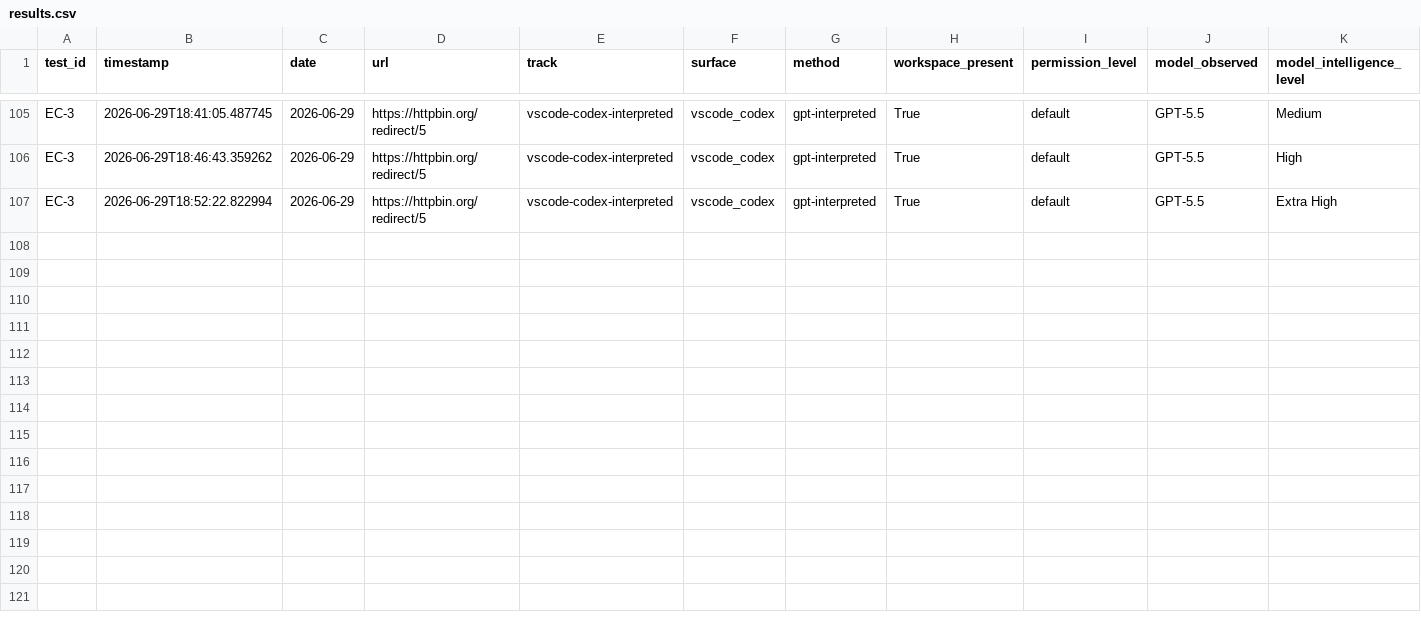
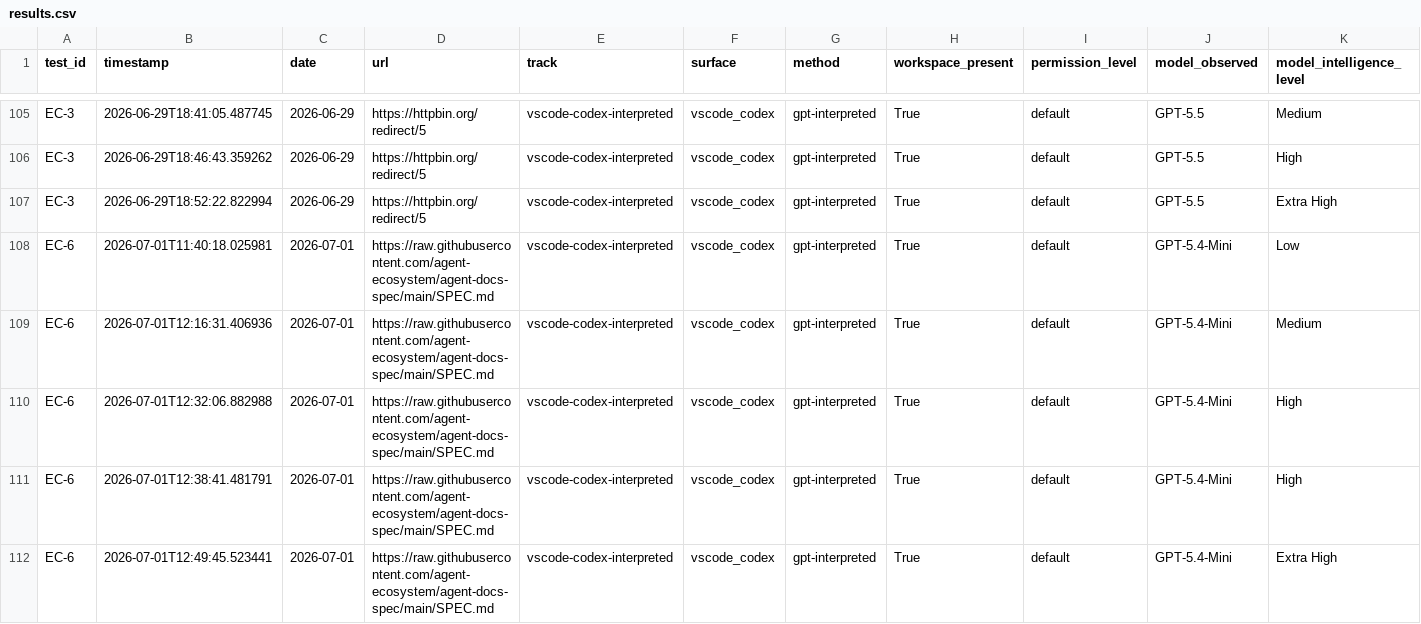
Before and after one commit to rhyannonjoy/agent-ecosystem-testing, a CSV file: open-ai-codex-web-search/results/vscode-codex-interpreted/results.csv, drawn as a sheet; only a part is shown, gaps mark what is left out; rows hold the shown columns only; the diff names each change by its address in the sheet, - before the commit and + after, or states it on an @@ line.

Commit message:
[add] GPT-5.4-Mini results (Issue #229)

```diff
--- a/open-ai-codex-web-search/results/vscode-codex-interpreted/results.csv
+++ b/open-ai-codex-web-search/results/vscode-codex-interpreted/results.csv
+row 108: EC-6 | 2026-07-01T11:40:18.025981 | 2026-07-01 | https://raw.githubusercontent.com/agent-ecosystem/agent-docs-spec/main/SPEC.md | vscode-codex-interpreted | vscode_codex | gpt-interpreted | True | default | GPT-5.4-Mini | Low
+row 109: EC-6 | 2026-07-01T12:16:31.406936 | 2026-07-01 | https://raw.githubusercontent.com/agent-ecosystem/agent-docs-spec/main/SPEC.md | vscode-codex-interpreted | vscode_codex | gpt-interpreted | True | default | GPT-5.4-Mini | Medium
+row 110: EC-6 | 2026-07-01T12:32:06.882988 | 2026-07-01 | https://raw.githubusercontent.com/agent-ecosystem/agent-docs-spec/main/SPEC.md | vscode-codex-interpreted | vscode_codex | gpt-interpreted | True | default | GPT-5.4-Mini | High
+row 111: EC-6 | 2026-07-01T12:38:41.481791 | 2026-07-01 | https://raw.githubusercontent.com/agent-ecosystem/agent-docs-spec/main/SPEC.md | vscode-codex-interpreted | vscode_codex | gpt-interpreted | True | default | GPT-5.4-Mini | High
+row 112: EC-6 | 2026-07-01T12:49:45.523441 | 2026-07-01 | https://raw.githubusercontent.com/agent-ecosystem/agent-docs-spec/main/SPEC.md | vscode-codex-interpreted | vscode_codex | gpt-interpreted | True | default | GPT-5.4-Mini | Extra High
```
